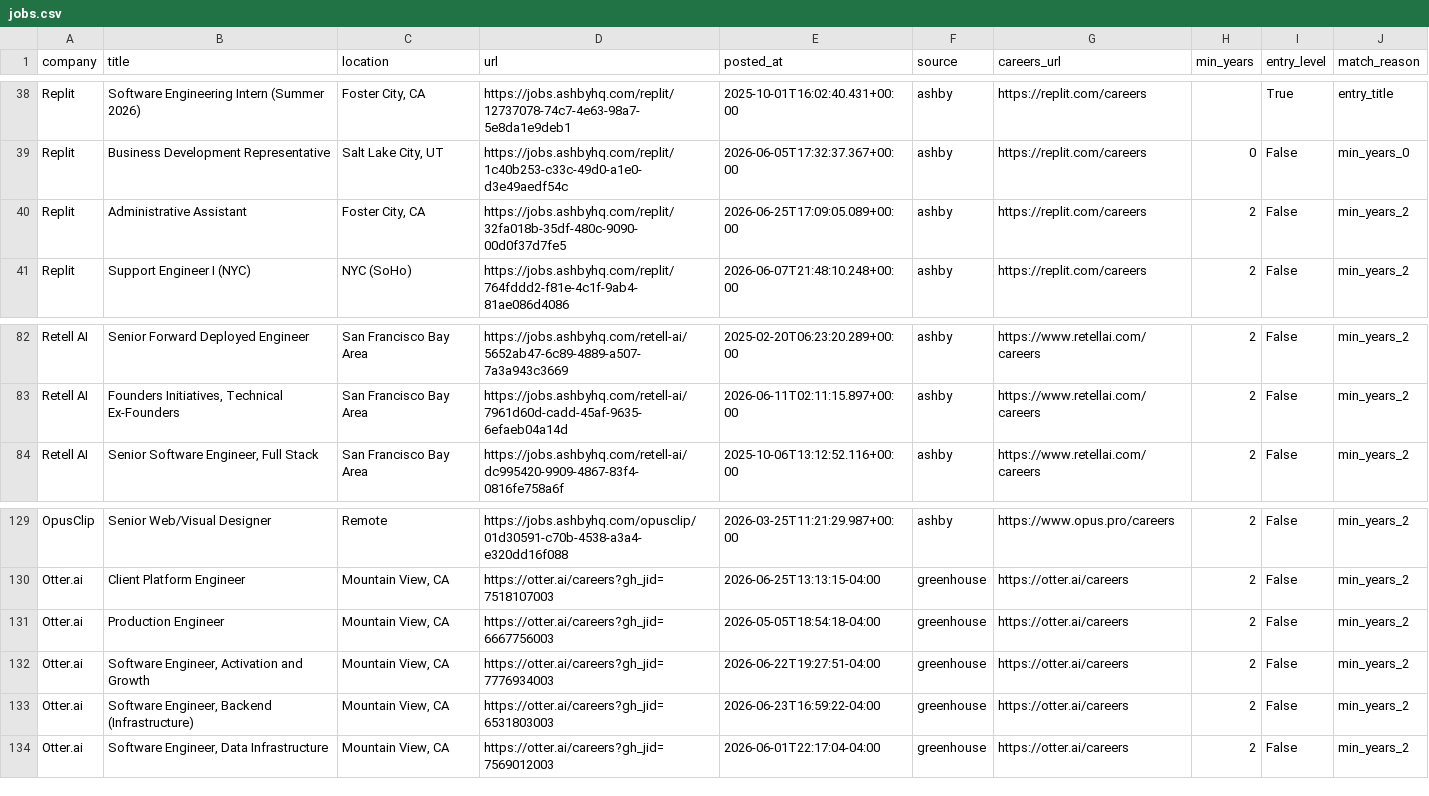
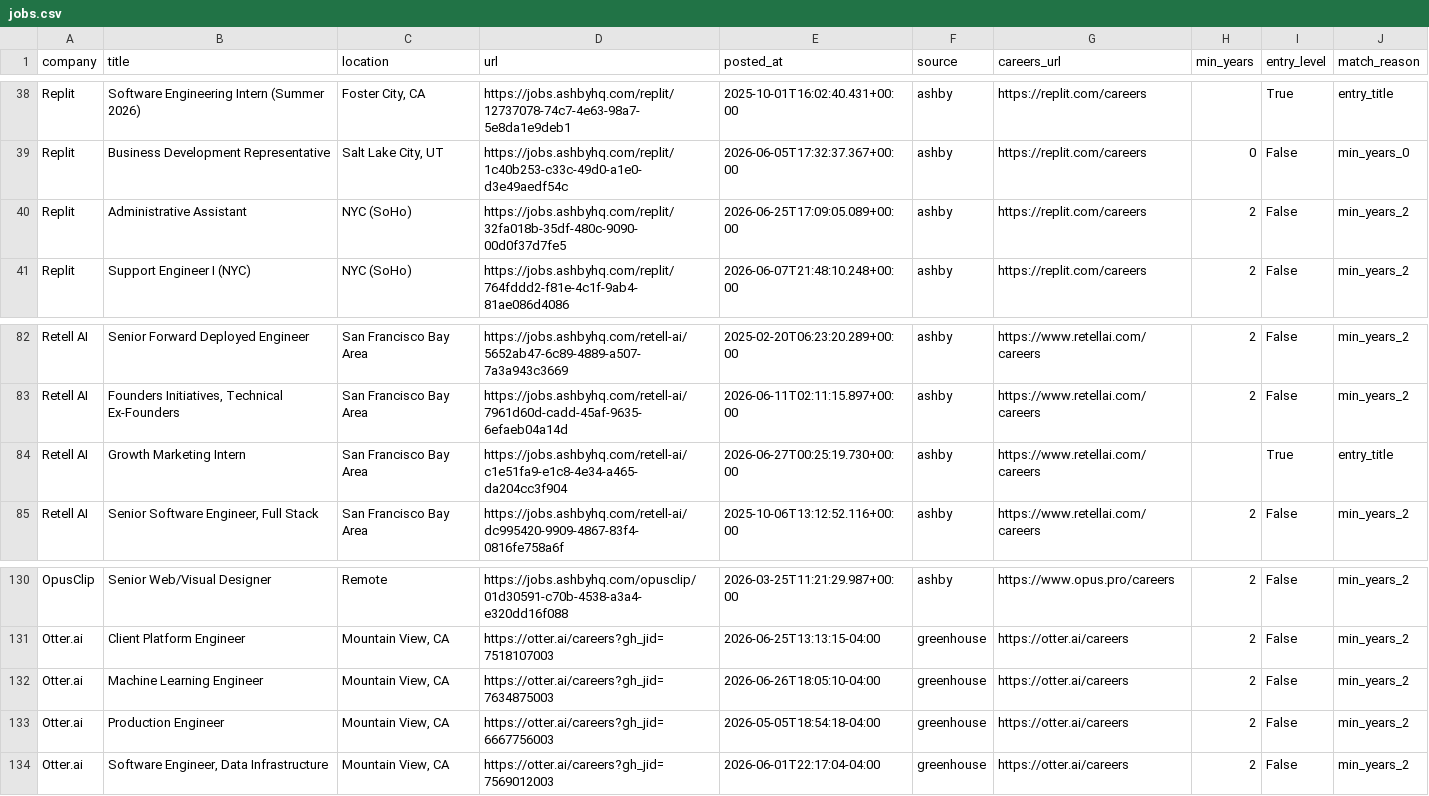
Before and after one commit to zachrosenblum/AI-Job-Board, a CSV file: New project/output/jobs.csv, drawn as a sheet; only a part is shown, gaps mark what is left out.

```diff
--- a/New project/output/jobs.csv
+++ b/New project/output/jobs.csv
@@ -39,3 +39,3 @@ Replit,Software Engineering Intern (Summer 2026),"Foster City, CA",https://jobs.
 Replit,Business Development Representative,"Salt Lake City, UT",https://jobs.ashbyhq.com/replit/1c40b253-c33c-49d0-a1e0-d3e49aedf54c,2026-06-05T17:32:37.367+00:00,ashby,https://replit.com/careers,0,False,min_years_0
-Replit,Administrative Assistant,"Foster City, CA",https://jobs.ashbyhq.com/replit/32fa018b-35df-480c-9090-00d0f37d7fe5,2026-06-25T17:09:05.089+00:00,ashby,https://replit.com/careers,2,False,min_years_2
+Replit,Administrative Assistant,NYC (SoHo),https://jobs.ashbyhq.com/replit/32fa018b-35df-480c-9090-00d0f37d7fe5,2026-06-25T17:09:05.089+00:00,ashby,https://replit.com/careers,2,False,min_years_2
 Replit,Support Engineer I (NYC),NYC (SoHo),https://jobs.ashbyhq.com/replit/764fddd2-f81e-4c1f-9ab4-81ae086d4086,2026-06-07T21:48:10.248+00:00,ashby,https://replit.com/careers,2,False,min_years_2
@@ -83,2 +83,3 @@ Retell AI,Senior Forward Deployed Engineer,San Francisco Bay Area,https://jobs.a
 Retell AI,"Founders Initiatives, Technical Ex-Founders",San Francisco Bay Area,https://jobs.ashbyhq.com/retell-ai/7961d60d-cadd-45af-9635-6efaeb04a14d,2026-06-11T02:11:15.897+00:00,ashby,https://www.retellai.com/careers,2,False,min_years_2
+Retell AI,Growth Marketing Intern,San Francisco Bay Area,https://jobs.ashbyhq.com/retell-ai/c1e51fa9-e1c8-4e34-a465-da204cc3f904,2026-06-27T00:25:19.730+00:00,ashby,https://www.retellai.com/careers,,True,entry_title
 Retell AI,"Senior Software Engineer, Full Stack",San Francisco Bay Area,https://jobs.ashbyhq.com/retell-ai/dc995420-9909-4867-83f4-0816fe758a6f,2025-10-06T13:12:52.116+00:00,ashby,https://www.retellai.com/careers,2,False,min_years_2
@@ -130,5 +131,4 @@ OpusClip,Senior Web/Visual Designer,Remote,https://jobs.ashbyhq.com/opusclip/01d
 Otter.ai,Client Platform Engineer,"Mountain View, CA",https://otter.ai/careers?gh_jid=7518107003,2026-06-25T13:13:15-04:00,greenhouse,https://otter.ai/careers,2,False,min_years_2
+Otter.ai,Machine Learning Engineer,"Mountain View, CA",https://otter.ai/careers?gh_jid=7634875003,2026-06-26T18:05:10-04:00,greenhouse,https://otter.ai/careers,2,False,min_years_2
 Otter.ai,Production Engineer,"Mountain View, CA",https://otter.ai/careers?gh_jid=6667756003,2026-05-05T18:54:18-04:00,greenhouse,https://otter.ai/careers,2,False,min_years_2
-Otter.ai,"Software Engineer, Activation and Growth","Mountain View, CA",https://otter.ai/careers?gh_jid=7776934003,2026-06-22T19:27:51-04:00,greenhouse,https://otter.ai/careers,2,False,min_years_2
-Otter.ai,"Software Engineer, Backend (Infrastructure)","Mountain View, CA",https://otter.ai/careers?gh_jid=6531803003,2026-06-23T16:59:22-04:00,greenhouse,https://otter.ai/careers,2,False,min_years_2
 Otter.ai,"Software Engineer, Data Infrastructure","Mountain View, CA",https://otter.ai/careers?gh_jid=7569012003,2026-06-01T22:17:04-04:00,greenhouse,https://otter.ai/careers,2,False,min_years_2
```
Also changed, not shown: 2 other files.
